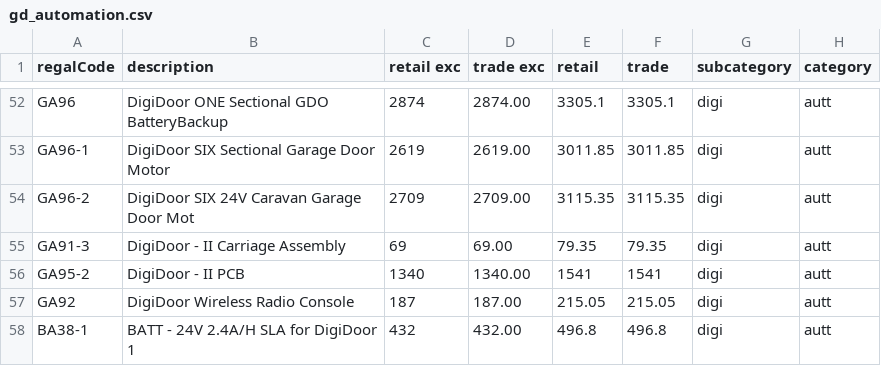
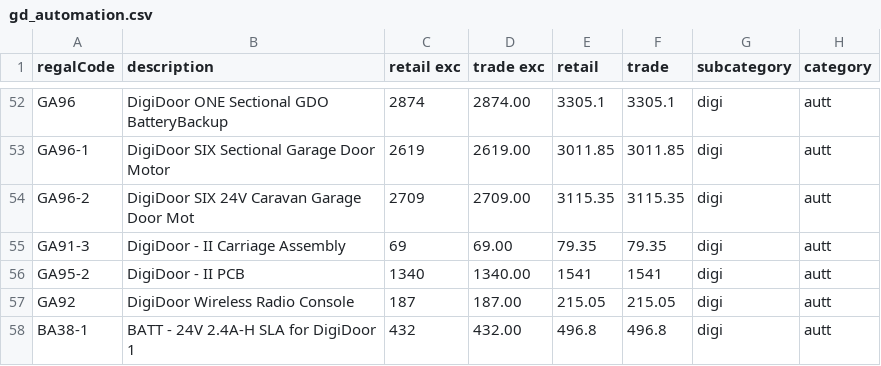
Before and after one commit to mightyrelo/instadocs, a CSV file: gd_automation.csv, drawn as a sheet; only a part is shown, gaps mark what is left out.

```diff
--- a/gd_automation.csv
+++ b/gd_automation.csv
@@ -57,2 +57,2 @@ GA95-2;DigiDoor - II PCB;1340;1340.00;1541;1541;digi;autt
 GA92;DigiDoor Wireless Radio Console;187;187.00;215.05;215.05;digi;autt
-BA38-1;BATT - 24V 2.4A/H SLA for DigiDoor 1;432;432.00;496.8;496.8;digi;autt
+BA38-1;BATT - 24V 2.4A-H SLA for DigiDoor 1;432;432.00;496.8;496.8;digi;autt
```
Also changed, not shown: adv_automation.csv, intrusion.csv, 7 other files.
